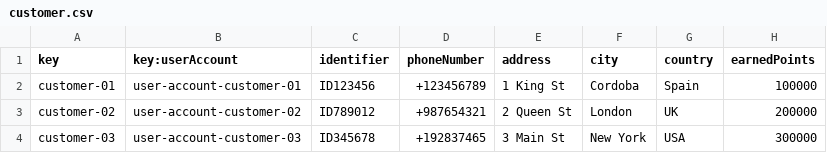
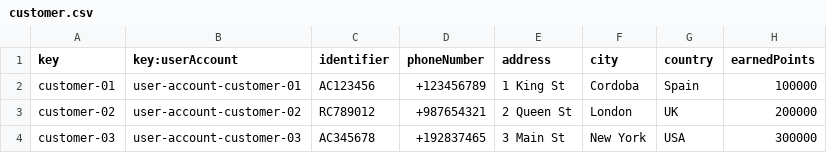
Before and after one commit to Cristinafernandezchica/Acme-ANS, a CSV file: src/main/resources/WEB-INF/data/sample/customer.csv, drawn as a sheet.

Commit message:
feat: customer validator interface

```diff
--- a/src/main/resources/WEB-INF/data/sample/customer.csv
+++ b/src/main/resources/WEB-INF/data/sample/customer.csv
@@ -1,4 +1,4 @@
 key,key:userAccount,identifier,phoneNumber,address,city,country,earnedPoints
-customer-01,user-account-customer-01,ID123456,+123456789,1 King St,Cordoba,Spain,100000
-customer-02,user-account-customer-02,ID789012,+987654321,2 Queen St,London,UK,200000
-customer-03,user-account-customer-03,ID345678,+192837465,3 Main St,New York,USA,300000
+customer-01,user-account-customer-01,AC123456,+123456789,1 King St,Cordoba,Spain,100000
+customer-02,user-account-customer-02,RC789012,+987654321,2 Queen St,London,UK,200000
+customer-03,user-account-customer-03,AC345678,+192837465,3 Main St,New York,USA,300000
```
Also changed, not shown: 3 other files.
